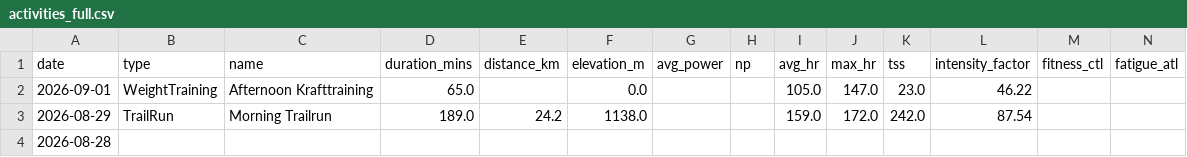
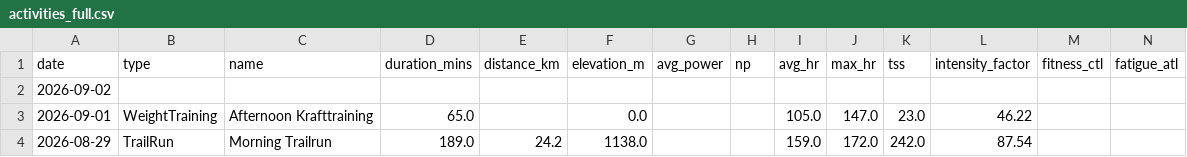
Before and after one commit to basch1117/trainingdata, a CSV file: activities_full.csv, drawn as a sheet; only a part is shown; the shorter side is filled out with more unchanged rows; the diff names each change by its address in the sheet, - before the commit and + after, or states it on an @@ line.

```diff
--- a/activities_full.csv
+++ b/activities_full.csv
+row 2: 2026-09-02
```
Also changed, not shown: activities_12weeks.csv, wellness_12weeks.csv, 3 other files.
